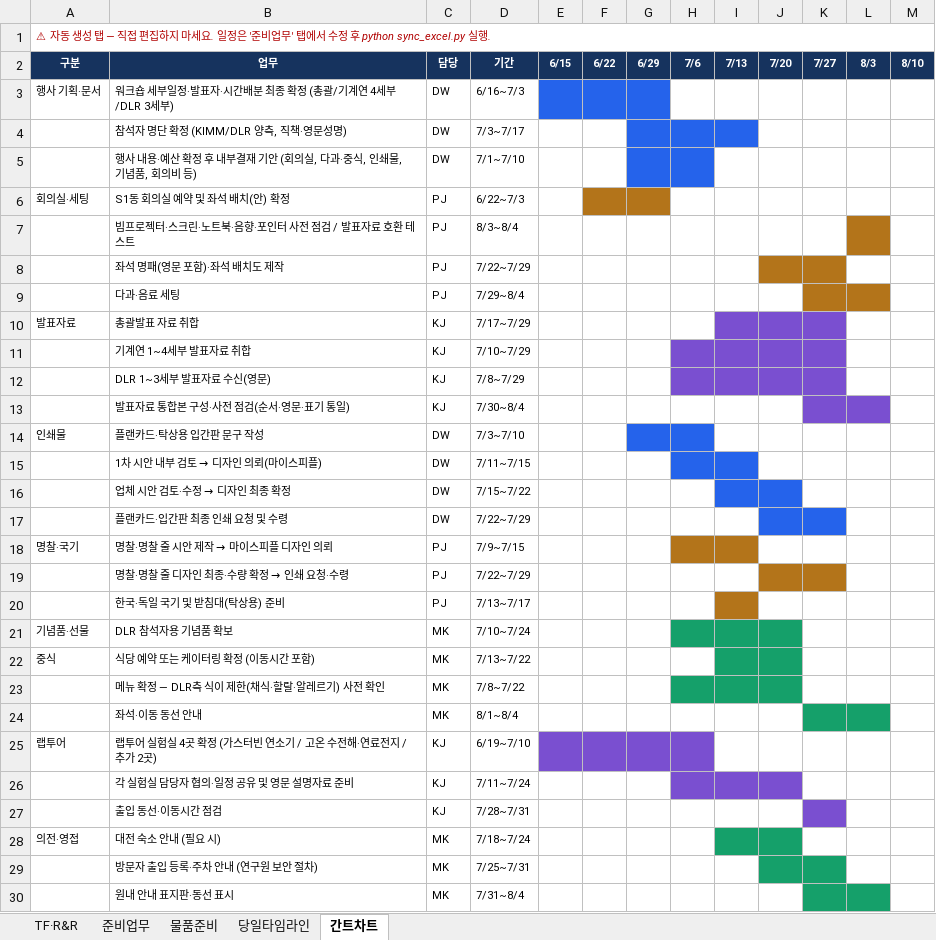
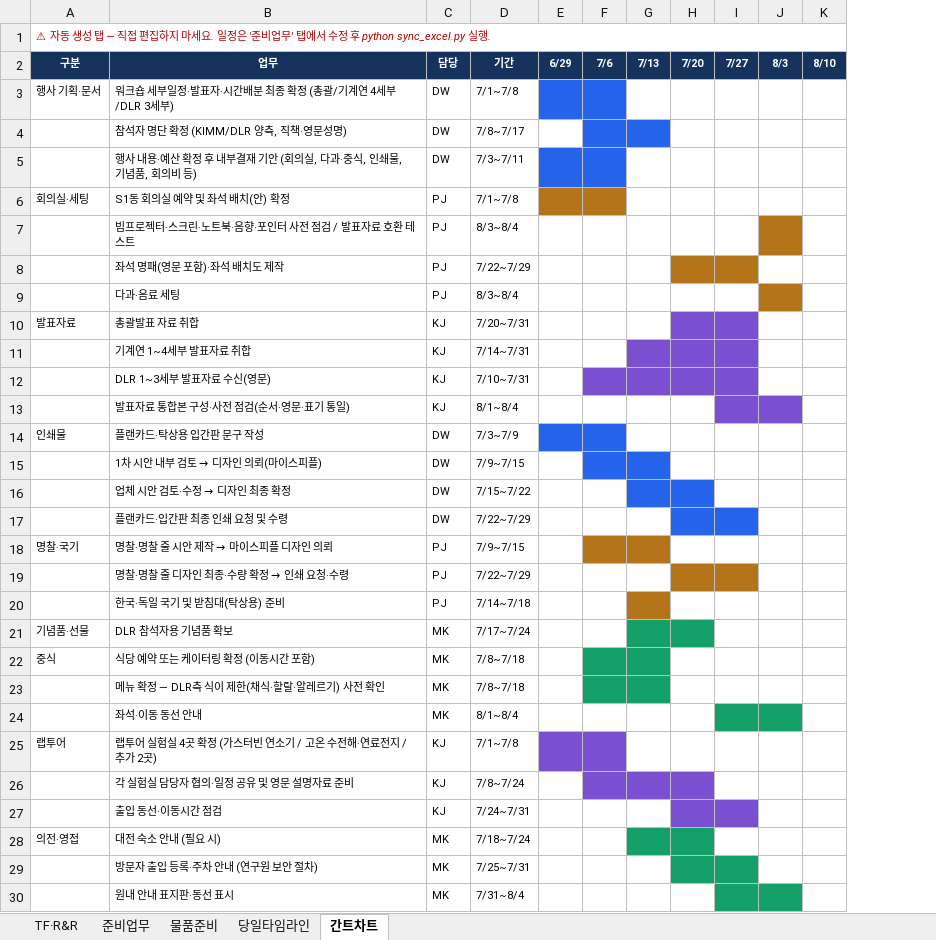
Before and after one commit to gtfc156/kimm-dlr-center-2026, an Excel workbook: data/워크숍.xlsx, sheet 간트차트, drawn as a sheet; only a part is shown; values as stored, in another font and other column widths than the file's, no borders; removed rows and columns are numbered as before the commit, all else as after; the diff covers the shown part only; the diff names each change by its address in the sheet, - before the commit and + after, or states it on an @@ line.

```diff
--- a/data/워크숍.xlsx (sheet 간트차트)
+++ b/data/워크숍.xlsx (sheet 간트차트)
-column E (6/15), empty
-column F (6/22), empty
-D3 (기간): 6/16~7/3
+D3 (기간): 7/1~7/8
-F3 fill: none
+F3 fill: #2563EB
-D4 (기간): 7/3~7/17
+D4 (기간): 7/8~7/17
-E4 fill: #2563EB
+E4 fill: none
-D5 (기간): 7/1~7/10
+D5 (기간): 7/3~7/11
-D6 (기간): 6/22~7/3
+D6 (기간): 7/1~7/8
-F6 fill: none
+F6 fill: #B3741A
-D9 (기간): 7/29~8/4
+D9 (기간): 8/3~8/4
-I9 fill: #B3741A
+I9 fill: none
-D10 (기간): 7/17~7/29
+D10 (기간): 7/20~7/31
-G10 fill: #7A4FD0
+G10 fill: none
-D11 (기간): 7/10~7/29
+D11 (기간): 7/14~7/31
-F11 fill: #7A4FD0
+F11 fill: none
-D12 (기간): 7/8~7/29
+D12 (기간): 7/10~7/31
-D13 (기간): 7/30~8/4
+D13 (기간): 8/1~8/4
-D14 (기간): 7/3~7/10
+D14 (기간): 7/3~7/9
-D15 (기간): 7/11~7/15
+D15 (기간): 7/9~7/15
-D20 (기간): 7/13~7/17
+D20 (기간): 7/14~7/18
-D21 (기간): 7/10~7/24
+D21 (기간): 7/17~7/24
-F21 fill: #15A06A
+F21 fill: none
-D22 (기간): 7/13~7/22
+D22 (기간): 7/8~7/18
-F22 fill: none
+F22 fill: #15A06A
-H22:H23 fill: #15A06A
+H22:H23 fill: none
-D23 (기간): 7/8~7/22
+D23 (기간): 7/8~7/18
-D25 (기간): 6/19~7/10
+D25 (기간): 7/1~7/8
-D26 (기간): 7/11~7/24
+D26 (기간): 7/8~7/24
-D27 (기간): 7/28~7/31
+D27 (기간): 7/24~7/31
-H27 fill: none
+H27 fill: #7A4FD0
```
Also changed, not shown: 1 edited cell elsewhere in this sheet, sheet 준비업무, 2 other files.
